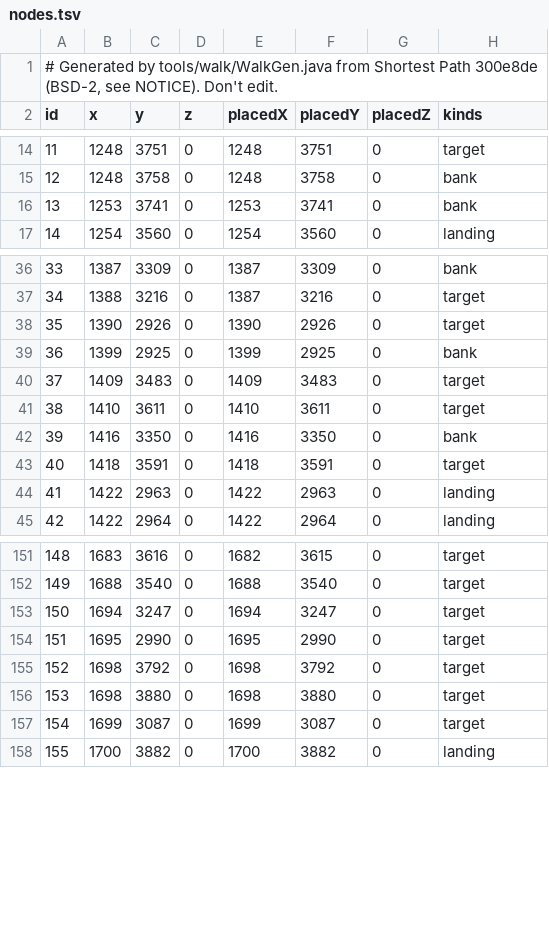
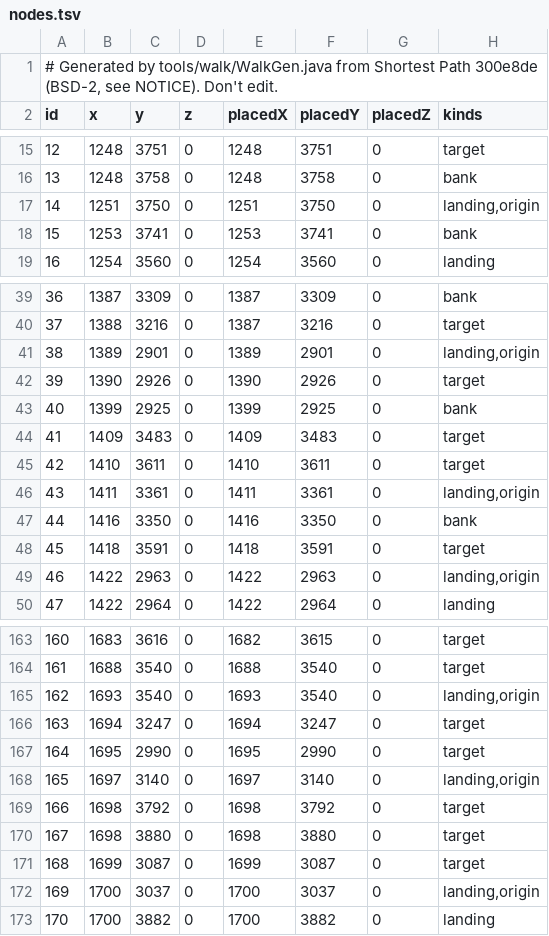
Before and after one commit to NathanCollaert/Clue-Helper, a TSV file: src/main/resources/com/cluehelper/route/walk/nodes.tsv, drawn as a sheet; only a part is shown, gaps mark what is left out; addresses are those after the commit; the diff covers the shown part only; the diff names each change by its address in the sheet, - before the commit and + after, or states it on an @@ line.

Commit message:
Spirit trees, quetzals and the ranking-works gate
- Catalog: spirit trees and quetzals as located rows, one per origin and
  destination (spirit_trees.tsv 169 rows, quetzals.tsv 196: Renu and the
  whistle), the house tree to the planted trees, the house portal in and
  out, and the nexus twins (Grand Exchange, Seers', Yanille) gated on
  their primary's slot; a new Planted column; walk table regenerated
  (1,366 nodes), agility shortcuts without a duration cost 4 ticks
- Planted spirit trees: learned from the spirit tree menu (greyed lines)
  and the patch's farming varbit in its region, remembered per profile;
  a patch never seen grown is never routed
- Planner: rows that land in the house pay the load, not the house walk;
  of several items that would do, one already carried wins over a banked
  one, then the one with fewest charges
- Guidance: spirit trees outlined with Travel or Tree and the list line;
  Renu and the whistle with the site's icon on the quetzal maps, placed
  by the cache's Quetzal table; nexus labels coloured in the text layer,
  outlines clipped to the visible list; "X Teleport" item options matched;
  left clicks also read from Menu Entry Swapper's swaps, worn items keyed
  by the slot; house furniture found right after the house loads
- Tests: golden cases for every new transport and the bugs found in
  play, and a coverage check that every transport kind appears in a
  golden route;
  [CH-TREE], [CH-TIME] and [CH-QUETZAL] dev trace

```diff
--- a/src/main/resources/com/cluehelper/route/walk/nodes.tsv
+++ b/src/main/resources/com/cluehelper/route/walk/nodes.tsv
@@ column A (id) renumbered from row 11 down @@
+row 17: 14 | 1251 | 3750 | 0 | 1251 | 3750 | 0 | landing,origin
+row 41: 38 | 1389 | 2901 | 0 | 1389 | 2901 | 0 | landing,origin
+row 46: 43 | 1411 | 3361 | 0 | 1411 | 3361 | 0 | landing,origin
-H49 (kinds): landing
+H49 (kinds): landing,origin
+row 165: 162 | 1693 | 3540 | 0 | 1693 | 3540 | 0 | landing,origin
+row 168: 165 | 1697 | 3140 | 0 | 1697 | 3140 | 0 | landing,origin
+row 172: 169 | 1700 | 3037 | 0 | 1700 | 3037 | 0 | landing,origin
```
Also changed, not shown: 13 added rows, 1 removed row and 16 edited cells elsewhere in this file, src/main/resources/com/cluehelper/transport/fairy_rings.tsv, src/main/resources/com/cluehelper/transport/items.tsv, 45 other files.
